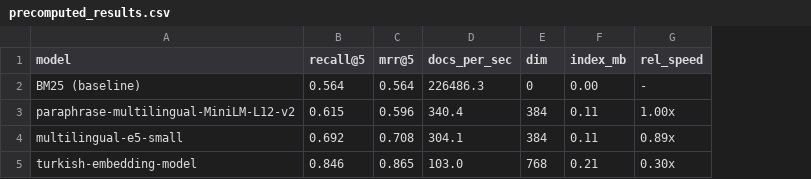
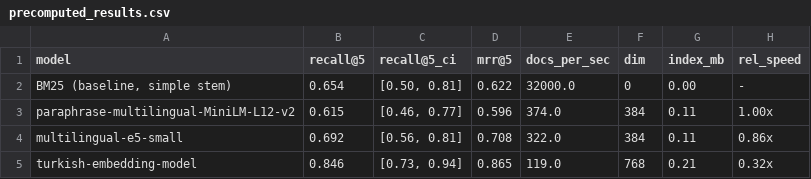
Before and after one commit to Mehmetalpertugtekin/embedpick, a CSV file: embedpick/sample_data/precomputed_results.csv, drawn as a sheet; removed rows and columns are numbered as before the commit, all else as after; the diff names each change by its address in the sheet, - before the commit and + after, or states it on an @@ line.

```diff
--- a/embedpick/sample_data/precomputed_results.csv
+++ b/embedpick/sample_data/precomputed_results.csv
+column C (recall@5_ci), rows 3-5: [0.46, 0.77] | [0.56, 0.81] | [0.73, 0.94]
-row 2: BM25 (baseline) | 0.564 | 0.564 | 226486.3 | 0 | 0.00 | -
+row 2: BM25 (baseline, simple stem) | 0.654 | [0.50, 0.81] | 0.622 | 32000.0 | 0 | 0.00 | -
-E3 (docs_per_sec): 340.4
+E3 (docs_per_sec): 374.0
-E4 (docs_per_sec): 304.1
+E4 (docs_per_sec): 322.0
-H4 (rel_speed): 0.89x
+H4 (rel_speed): 0.86x
-E5 (docs_per_sec): 103.0
+E5 (docs_per_sec): 119.0
-H5 (rel_speed): 0.30x
+H5 (rel_speed): 0.32x
```
Also changed, not shown: 3 other files.
